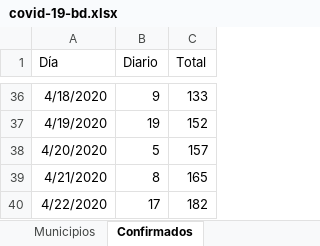
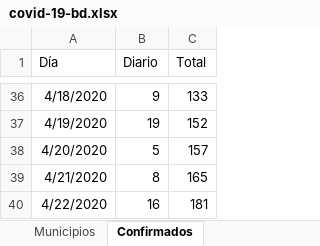
Before and after one commit to alejandrogalaviz/monitorsonora, an Excel workbook: public/covid-19-bd.xlsx, sheet Confirmados, drawn as a sheet; only a part is shown, gaps mark what is left out; values as stored, in another font and other column widths than the file's, no borders; the diff names each change by its address in the sheet, - before the commit and + after, or states it on an @@ line.

```diff
--- a/public/covid-19-bd.xlsx (sheet Confirmados)
+++ b/public/covid-19-bd.xlsx (sheet Confirmados)
-B40 (Diario): 17
+B40 (Diario): 16
-C40 (Total): 182
+C40 (Total): 181
```
Also changed, not shown: sheet Proporción, sheet Municipios, 3 other files.
